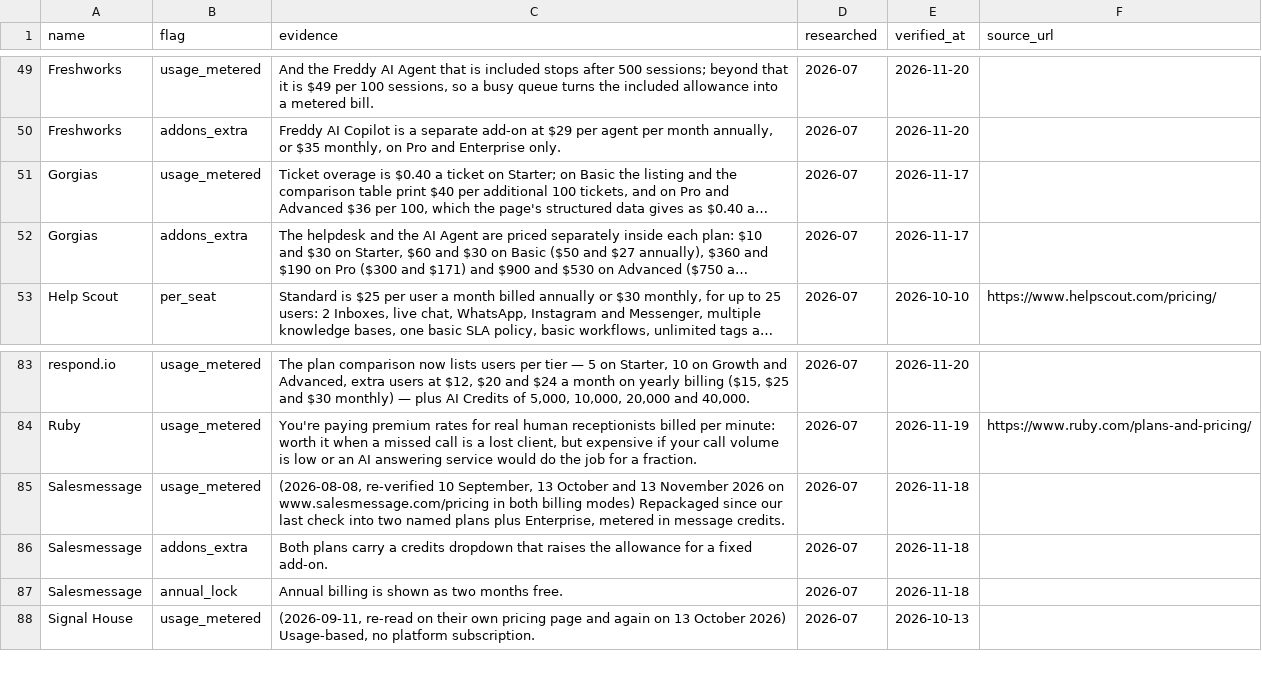
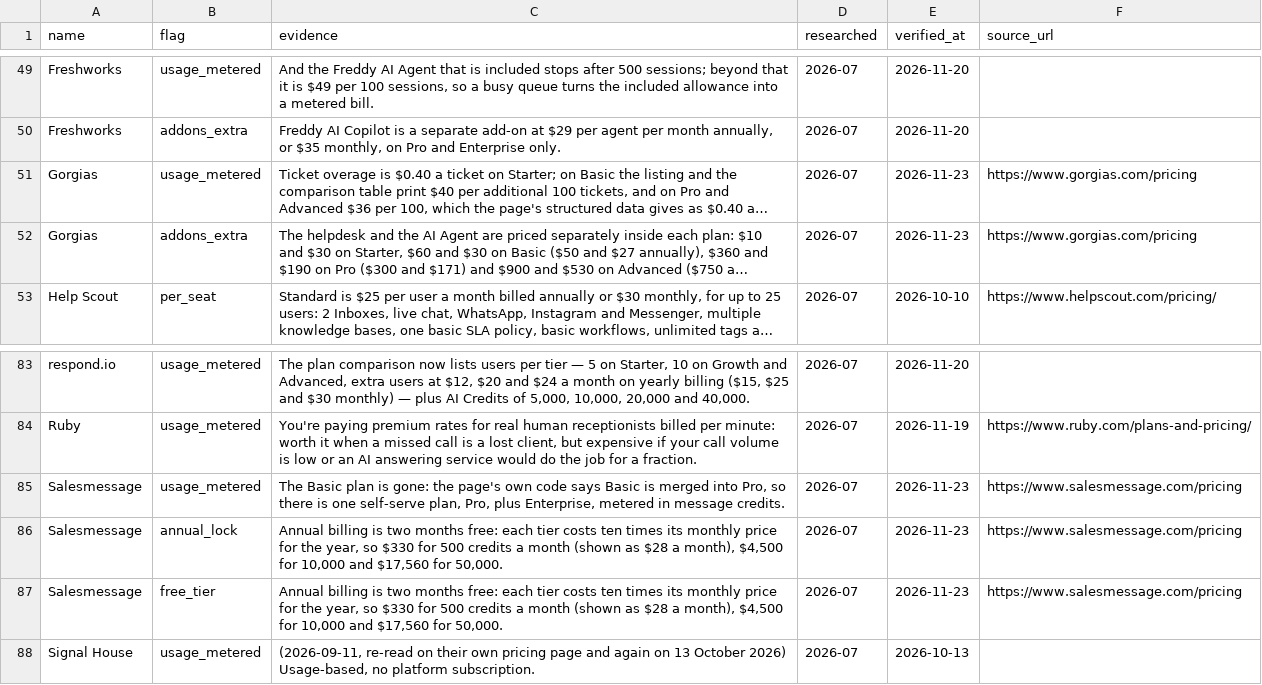
Before and after one commit to NewBegin-gif/zerotouchsupport, a CSV file: data/zts-flags.csv, drawn as a sheet; only a part is shown, gaps mark what is left out; long unchanged cells end in …; the diff names each change by its address in the sheet, - before the commit and + after, or states it on an @@ line.

```diff
--- a/data/zts-flags.csv
+++ b/data/zts-flags.csv
-E51:E52 (verified_at): 2026-11-17
+E51:E52 (verified_at): 2026-11-23
-F51:F52 (source_url): (empty)
+F51:F52 (source_url): https://www.gorgias.com/pricing
-C85 (evidence): (2026-08-08, re-verified 10 September, 13 October and 13 November 2026 on www.salesmessage.com/pricing in both billing modes) Repackaged since our last check into two named plans plus Enterprise,…
+C85 (evidence): The Basic plan is gone: the page's own code says Basic is merged into Pro, so there is one self-serve plan, Pro, plus Enterprise,…
-E85:E87 (verified_at): 2026-11-18
+E85:E87 (verified_at): 2026-11-23
-F85:F87 (source_url): (empty)
+F85:F87 (source_url): https://www.salesmessage.com/pricing
-B86 (flag): addons_extra
+B86 (flag): annual_lock
-C86 (evidence): Both plans carry a credits dropdown that raises the allowance for a fixed add-on.
+C86 (evidence): Annual billing is two months free: each tier costs ten times its monthly price for the year, so $330 for 500 credits a month (shown as $28 a month), $4,500 for 10,000 and $17,560 for 50,000.
-B87 (flag): annual_lock
+B87 (flag): free_tier
-C87 (evidence): …billing is shown as two months free.
+C87 (evidence): …billing is two months free: each tier costs ten times its monthly price for the year, so $330 for 500 credits a month (shown as $28 a month), $4,500 for 10,000 and $17,560 for 50,000.
```
Also changed, not shown: data/zts-tools.csv, 15 other files.
